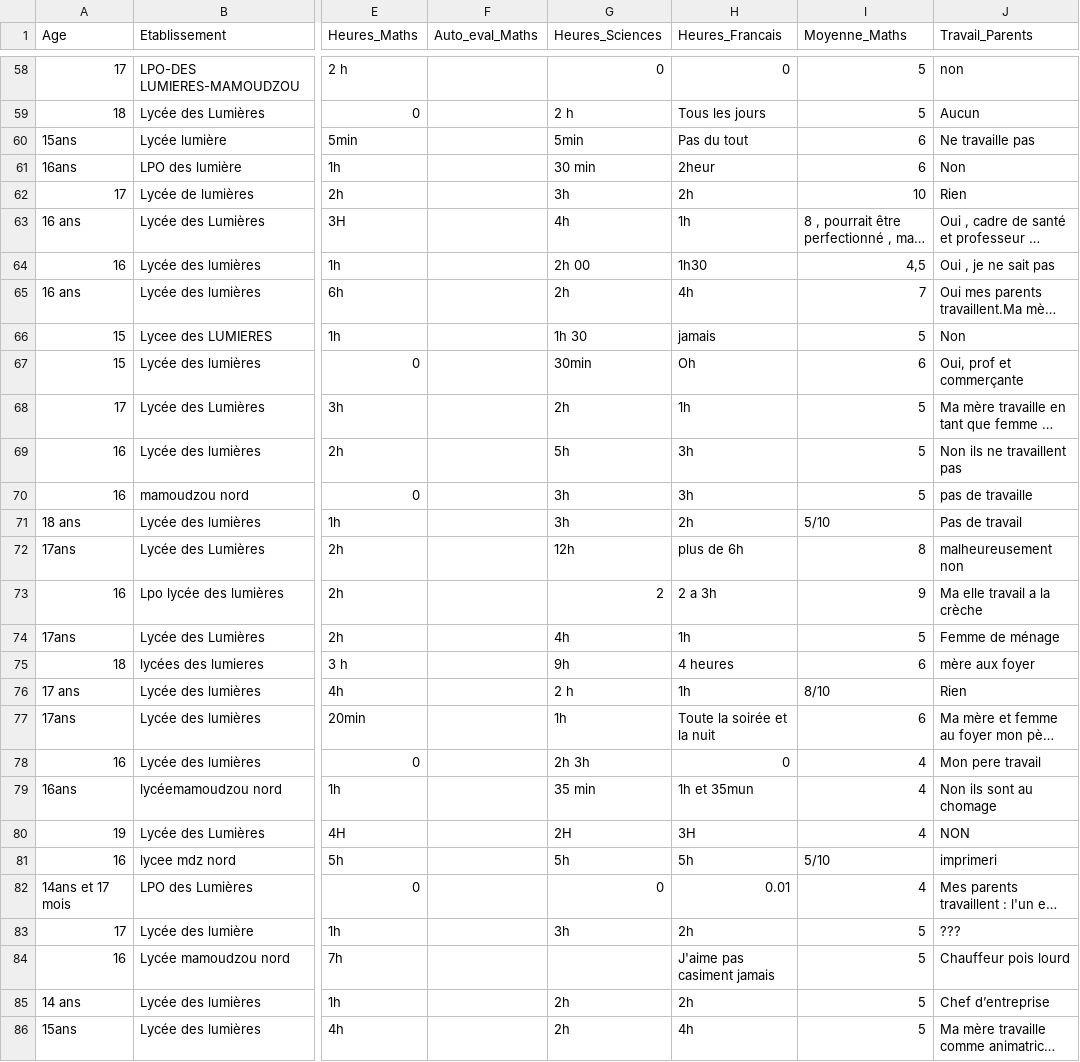
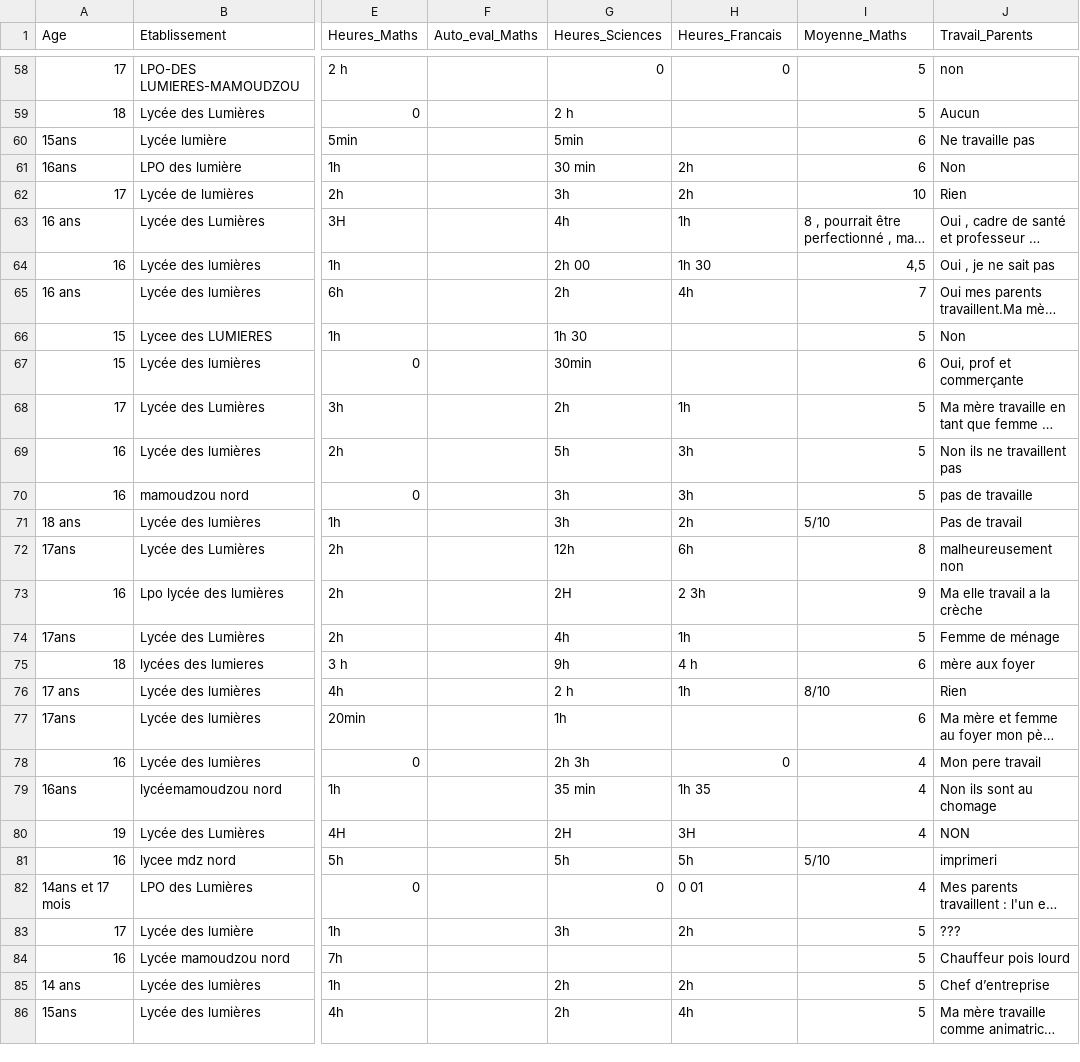
Before and after one commit to SamiraMS2050/Projet2025, a CSV file: apprentissage.csv, drawn as a sheet; only a part is shown, gaps mark what is left out; long unchanged cells end in …; the diff covers the shown part only; the diff names each change by its address in the sheet, - before the commit and + after, or states it on an @@ line.

```diff
--- a/apprentissage.csv
+++ b/apprentissage.csv
-H59 (Heures_Francais): Tous les jours
+H59 (Heures_Francais): (empty)
-H60 (Heures_Francais): Pas du tout
+H60 (Heures_Francais): (empty)
-H61 (Heures_Francais): 2heur
+H61 (Heures_Francais): 2h
-H64 (Heures_Francais): 1h30
+H64 (Heures_Francais): 1h 30
-H66 (Heures_Francais): jamais
+H66 (Heures_Francais): (empty)
-H67 (Heures_Francais): Oh
+H67 (Heures_Francais): (empty)
-H72 (Heures_Francais): plus de 6h
+H72 (Heures_Francais): 6h
-G73 (Heures_Sciences): 2
+G73 (Heures_Sciences): 2H
-H73 (Heures_Francais): 2 a 3h
+H73 (Heures_Francais): 2 3h
-H75 (Heures_Francais): 4 heures
+H75 (Heures_Francais): 4 h
-H77 (Heures_Francais): Toute la soirée et la nuit
+H77 (Heures_Francais): (empty)
-H79 (Heures_Francais): 1h et 35mun
+H79 (Heures_Francais): 1h 35
-H82 (Heures_Francais): 0.01
+H82 (Heures_Francais): 0 01
-H84 (Heures_Francais): J'aime pas casiment jamais
+H84 (Heures_Francais): (empty)
```
Also changed, not shown: 1 added row and 88 edited cells elsewhere in this file.
